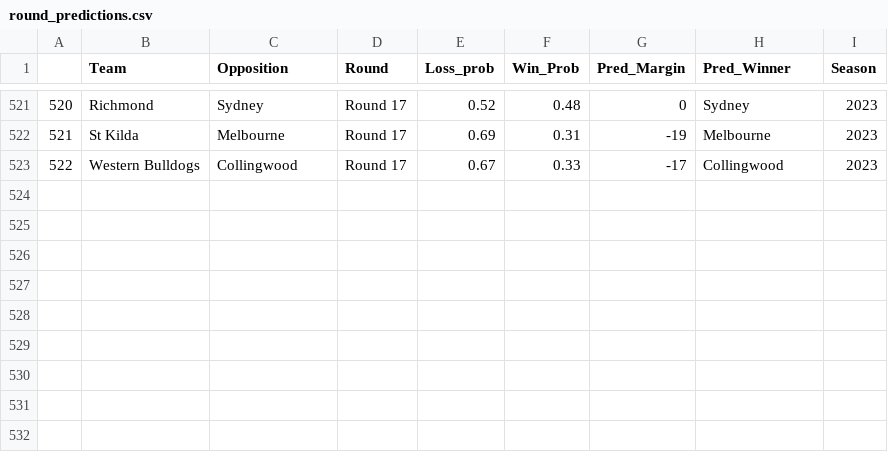
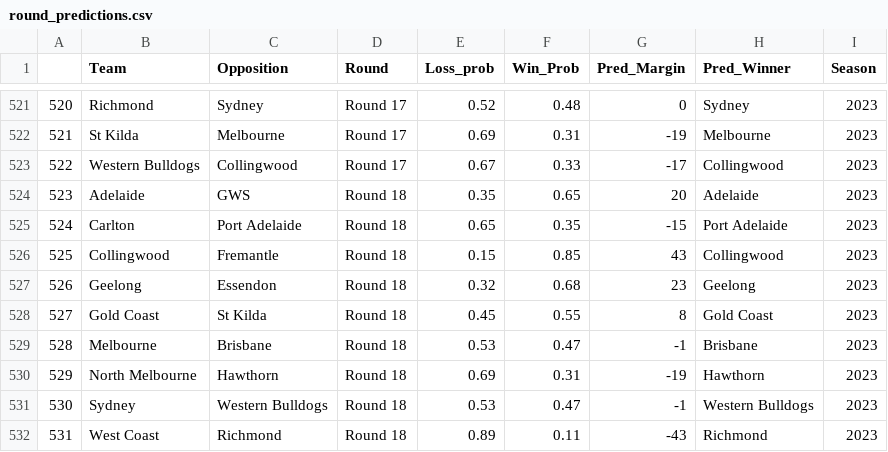
Before and after one commit to mitch-mooney/AFL_Predictions, a CSV file: csv_files/round_predictions.csv, drawn as a sheet; only a part is shown, gaps mark what is left out; the diff names each change by its address in the sheet, - before the commit and + after, or states it on an @@ line.

```diff
--- a/csv_files/round_predictions.csv
+++ b/csv_files/round_predictions.csv
+row 524: 523 | Adelaide | GWS | Round 18 | 0.35 | 0.65 | 20 | Adelaide | 2023
+row 525: 524 | Carlton | Port Adelaide | Round 18 | 0.65 | 0.35 | -15 | Port Adelaide | 2023
+row 526: 525 | Collingwood | Fremantle | Round 18 | 0.15 | 0.85 | 43 | Collingwood | 2023
+row 527: 526 | Geelong | Essendon | Round 18 | 0.32 | 0.68 | 23 | Geelong | 2023
+row 528: 527 | Gold Coast | St Kilda | Round 18 | 0.45 | 0.55 | 8 | Gold Coast | 2023
+row 529: 528 | Melbourne | Brisbane | Round 18 | 0.53 | 0.47 | -1 | Brisbane | 2023
+row 530: 529 | North Melbourne | Hawthorn | Round 18 | 0.69 | 0.31 | -19 | Hawthorn | 2023
+row 531: 530 | Sydney | Western Bulldogs | Round 18 | 0.53 | 0.47 | -1 | Western Bulldogs | 2023
+row 532: 531 | West Coast | Richmond | Round 18 | 0.89 | 0.11 | -43 | Richmond | 2023
```
Also changed, not shown: csv_files/Team_Ratings.csv, csv_files/betting_odds.csv, 1 other file.
